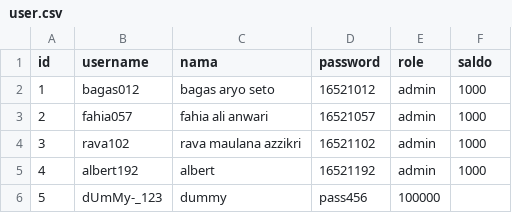
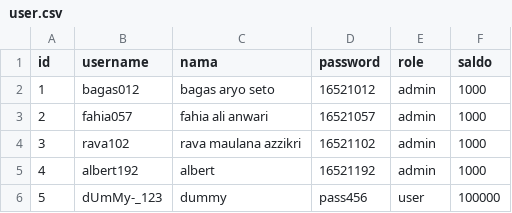
Before and after one commit to bagas003/Tubes-Daspro-K03-01, a CSV file: user.csv, drawn as a sheet.

Commit message:
Update user.csv

```diff
--- a/user.csv
+++ b/user.csv
@@ -5,2 +5,2 @@ id;username;nama;password;role;saldo
 4;albert192;albert;16521192;admin;1000
-5;dUmMy-_123;dummy;pass456;100000
+5;dUmMy-_123;dummy;pass456;user;100000
```
